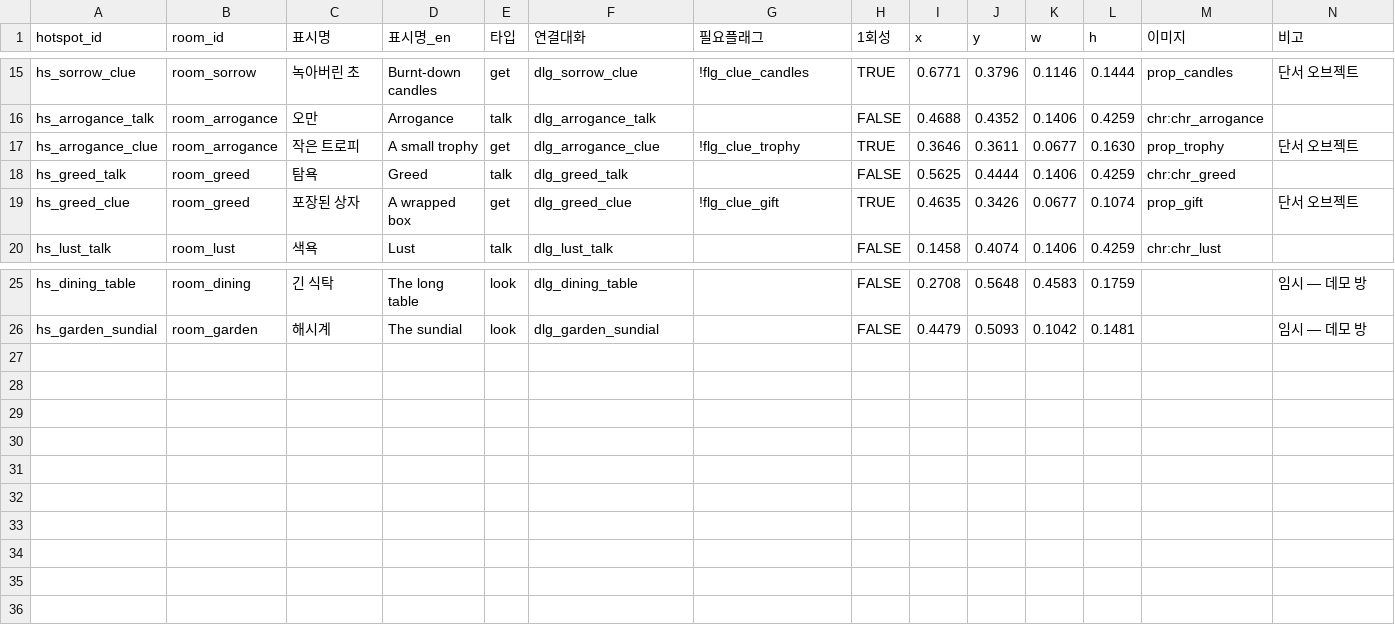
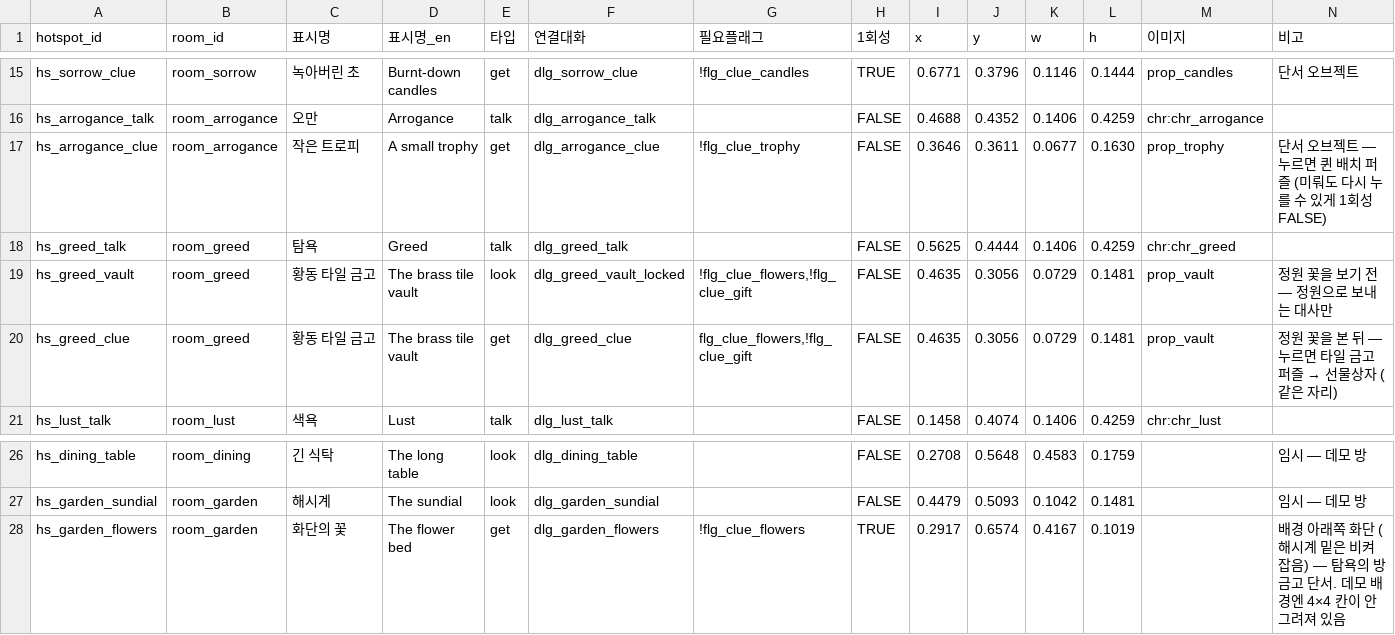
Before and after one commit to RIKKA7061/SevenDoctor_Real, a CSV file: Assets/_Project/Resources/Data/Hotspots.csv, drawn as a sheet; only a part is shown, gaps mark what is left out.

```diff
--- a/Assets/_Project/Resources/Data/Hotspots.csv
+++ b/Assets/_Project/Resources/Data/Hotspots.csv
@@ -16,5 +16,6 @@ hs_sorrow_clue,room_sorrow,녹아버린 초,Burnt-down candles,get,dlg_sorrow_cl
 hs_arrogance_talk,room_arrogance,오만,Arrogance,talk,dlg_arrogance_talk,,FALSE,0.4688,0.4352,0.1406,0.4259,chr:chr_arrogance,
-hs_arrogance_clue,room_arrogance,작은 트로피,A small trophy,get,dlg_arrogance_clue,!flg_clue_trophy,TRUE,0.3646,0.3611,0.0677,0.1630,prop_trophy,단서 오브젝트
+hs_arrogance_clue,room_arrogance,작은 트로피,A small trophy,get,dlg_arrogance_clue,!flg_clue_trophy,FALSE,0.3646,0.3611,0.0677,0.1630,prop_trophy,단서 오브젝트 — 누르면 퀸 배치 퍼즐 (미뤄도 다시 누를 수 있게 1회성 FALSE)
 hs_greed_talk,room_greed,탐욕,Greed,talk,dlg_greed_talk,,FALSE,0.5625,0.4444,0.1406,0.4259,chr:chr_greed,
-hs_greed_clue,room_greed,포장된 상자,A wrapped box,get,dlg_greed_clue,!flg_clue_gift,TRUE,0.4635,0.3426,0.0677,0.1074,prop_gift,단서 오브젝트
+hs_greed_vault,room_greed,황동 타일 금고,The brass tile vault,look,dlg_greed_vault_locked,"!flg_clue_flowers,!flg_clue_gift",FALSE,0.4635,0.3056,0.0729,0.1481,prop_vault,정원 꽃을 보기 전 — 정원으로 보내는 대사만
+hs_greed_clue,room_greed,황동 타일 금고,The brass tile vault,get,dlg_greed_clue,"flg_clue_flowers,!flg_clue_gift",FALSE,0.4635,0.3056,0.0729,0.1481,prop_vault,정원 꽃을 본 뒤 — 누르면 타일 금고 퍼즐 → 선물상자 (같은 자리)
 hs_lust_talk,room_lust,색욕,Lust,talk,dlg_lust_talk,,FALSE,0.1458,0.4074,0.1406,0.4259,chr:chr_lust,
@@ -26 +27,2 @@ hs_dining_table,room_dining,긴 식탁,The long table,look,dlg_dining_table,,FAL
 hs_garden_sundial,room_garden,해시계,The sundial,look,dlg_garden_sundial,,FALSE,0.4479,0.5093,0.1042,0.1481,,임시 — 데모 방
+hs_garden_flowers,room_garden,화단의 꽃,The flower bed,get,dlg_garden_flowers,!flg_clue_flowers,TRUE,0.2917,0.6574,0.4167,0.1019,,배경 아래쪽 화단 (해시계 밑은 비켜 잡음) — 탐욕의 방 금고 단서. 데모 배경엔 4×4 칸이 안 그려져 있음
```
Also changed, not shown: Assets/_Project/Resources/Data/Dialogues.csv, Assets/_Project/Resources/Data/Evidence.csv, 19 other files.
